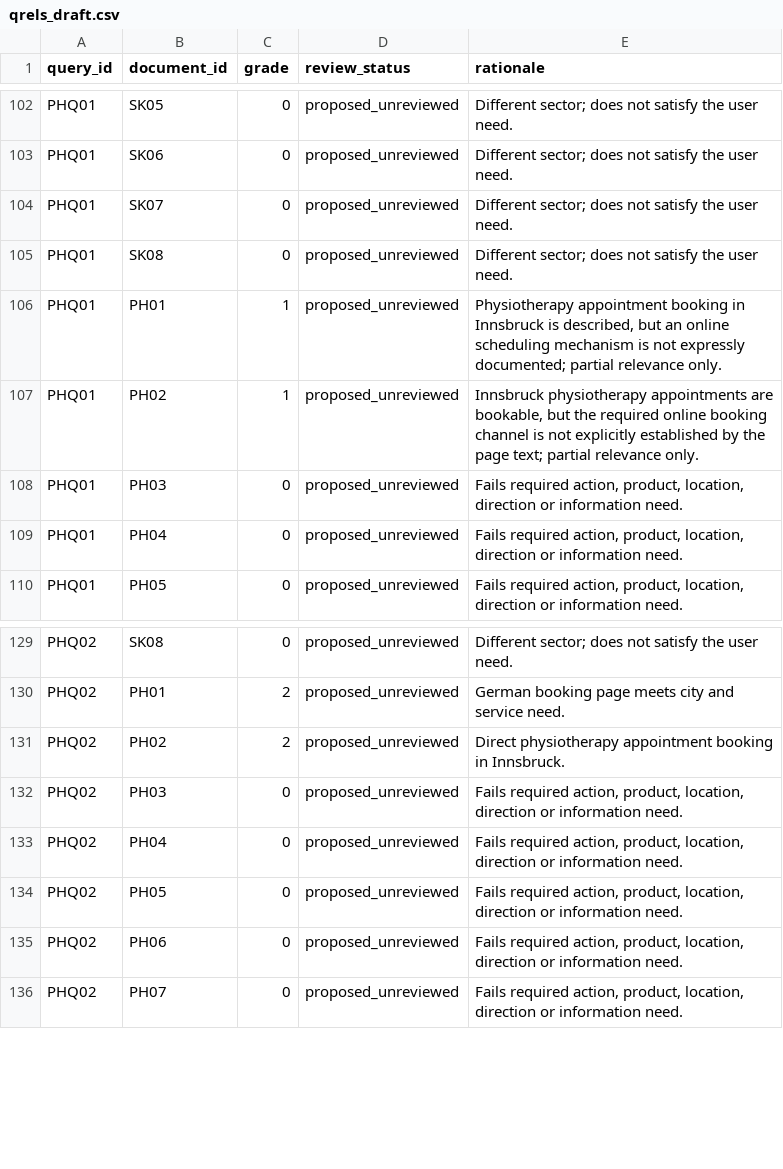
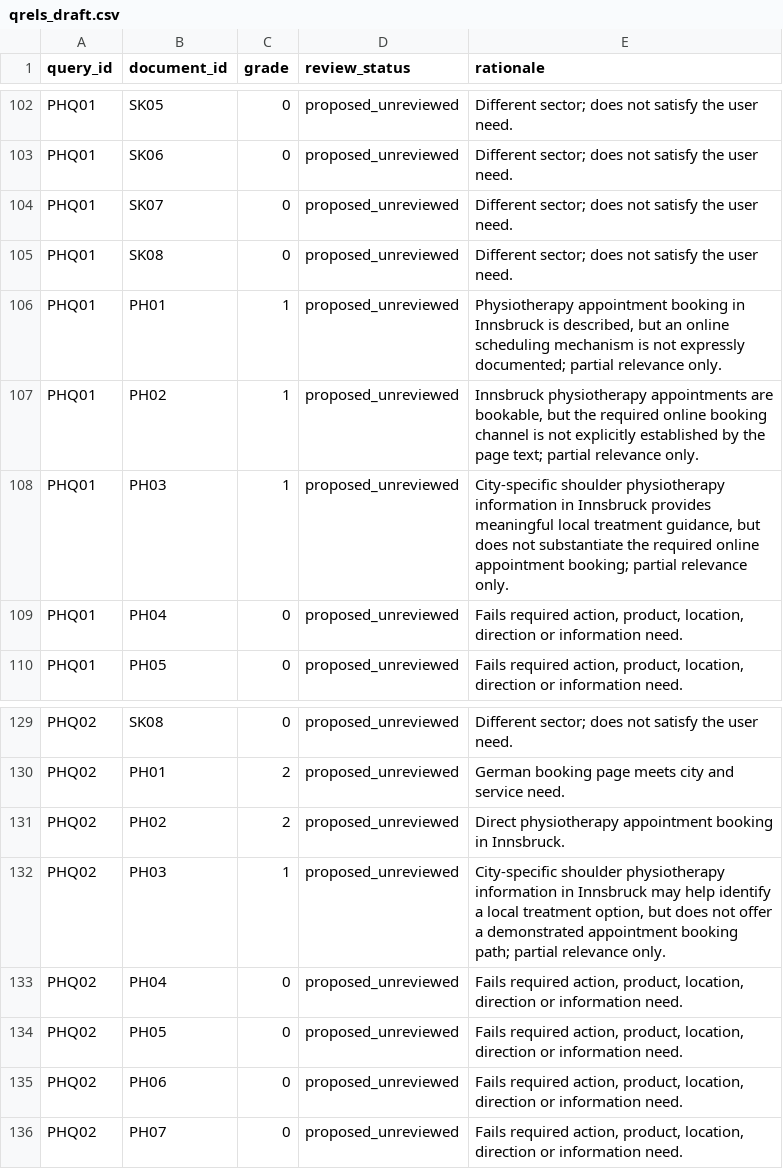
Before and after one commit to fedehauer/ai-search-lab, a CSV file: data/v2/pilot_v0_2/qrels_draft.csv, drawn as a sheet; only a part is shown, gaps mark what is left out.

Commit message:
Adjudicate two PH03 local physiotherapy results as partial relevance

```diff
--- a/data/v2/pilot_v0_2/qrels_draft.csv
+++ b/data/v2/pilot_v0_2/qrels_draft.csv
@@ -107,3 +107,3 @@ query_id,document_id,grade,review_status,rationale
 "PHQ01","PH02","1","proposed_unreviewed","Innsbruck physiotherapy appointments are bookable, but the required online booking channel is not explicitly established by the page text; partial relevance only."
-"PHQ01","PH03","0","proposed_unreviewed","Fails required action, product, location, direction or information need."
+"PHQ01","PH03","1","proposed_unreviewed","City-specific shoulder physiotherapy information in Innsbruck provides meaningful local treatment guidance, but does not substantiate the required online appointment booking; partial relevance only."
 "PHQ01","PH04","0","proposed_unreviewed","Fails required action, product, location, direction or information need."
@@ -131,3 +131,3 @@ query_id,document_id,grade,review_status,rationale
 "PHQ02","PH02","2","proposed_unreviewed","Direct physiotherapy appointment booking in Innsbruck."
-"PHQ02","PH03","0","proposed_unreviewed","Fails required action, product, location, direction or information need."
+"PHQ02","PH03","1","proposed_unreviewed","City-specific shoulder physiotherapy information in Innsbruck may help identify a local treatment option, but does not offer a demonstrated appointment booking path; partial relevance only."
 "PHQ02","PH04","0","proposed_unreviewed","Fails required action, product, location, direction or information need."
```
